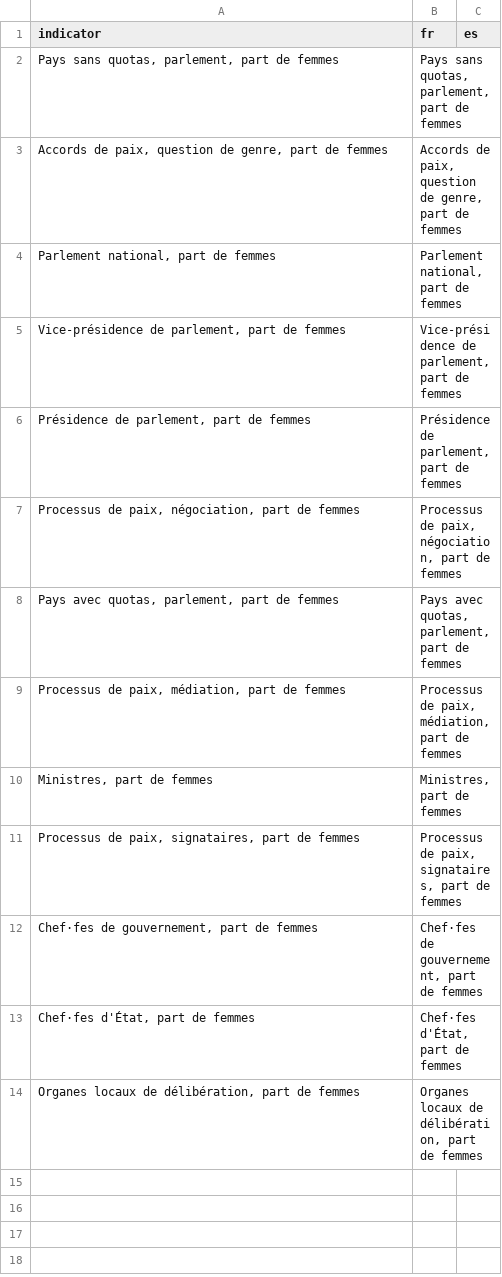
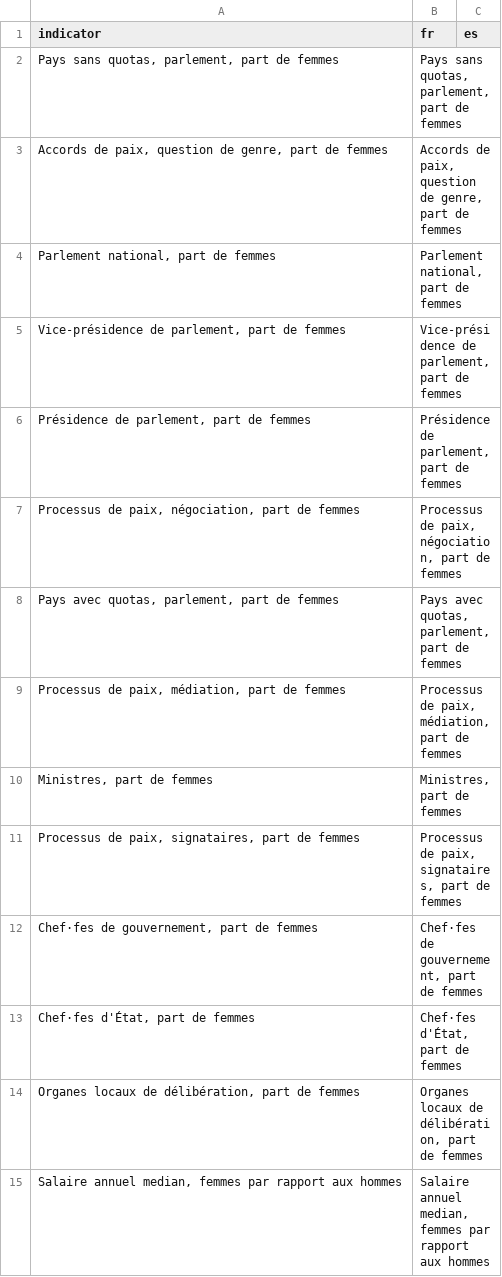
Before and after one commit to jimenaRL/murs_invisibles_v2, a CSV file: data/sources/ALICE/indicator_translations.csv, drawn as a sheet.

Commit message:
update data

```diff
--- a/data/sources/ALICE/indicator_translations.csv
+++ b/data/sources/ALICE/indicator_translations.csv
@@ -14 +14,2 @@ indicator,fr,es
 "Organes locaux de délibération, part de femmes","Organes locaux de délibération, part de femmes",
+"Salaire annuel median, femmes par rapport aux hommes","Salaire annuel median, femmes par rapport aux hommes",
```
Also changed, not shown: 3 other files.
